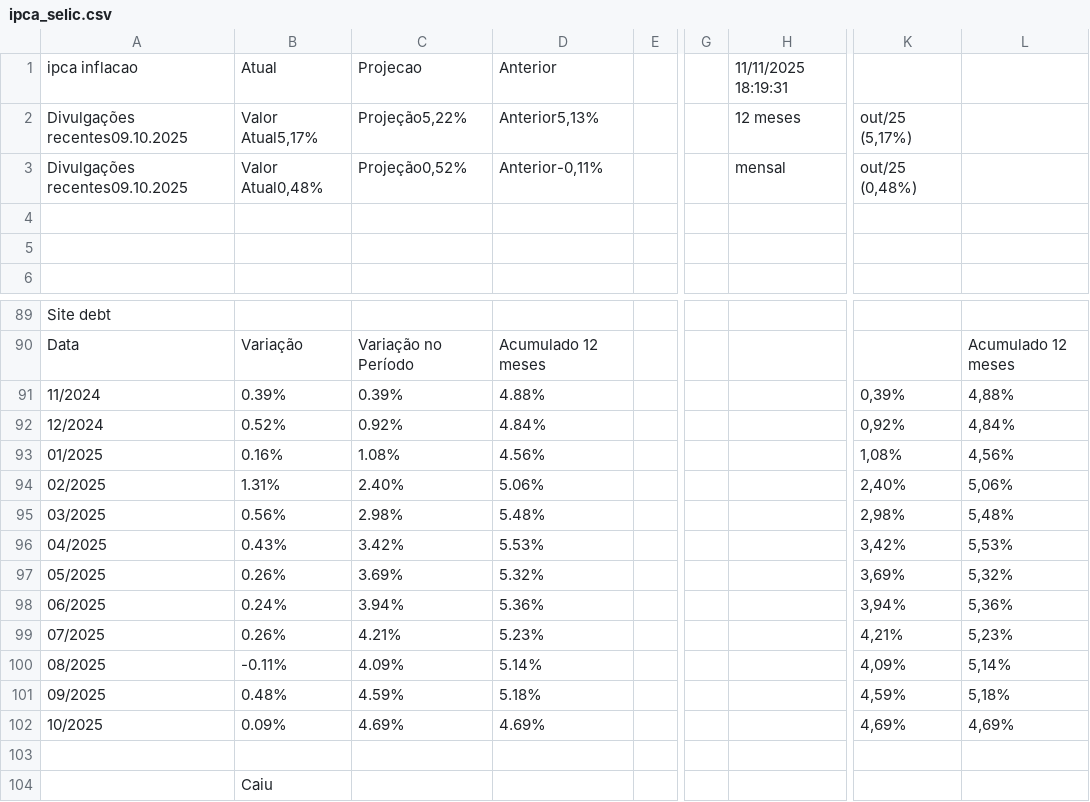
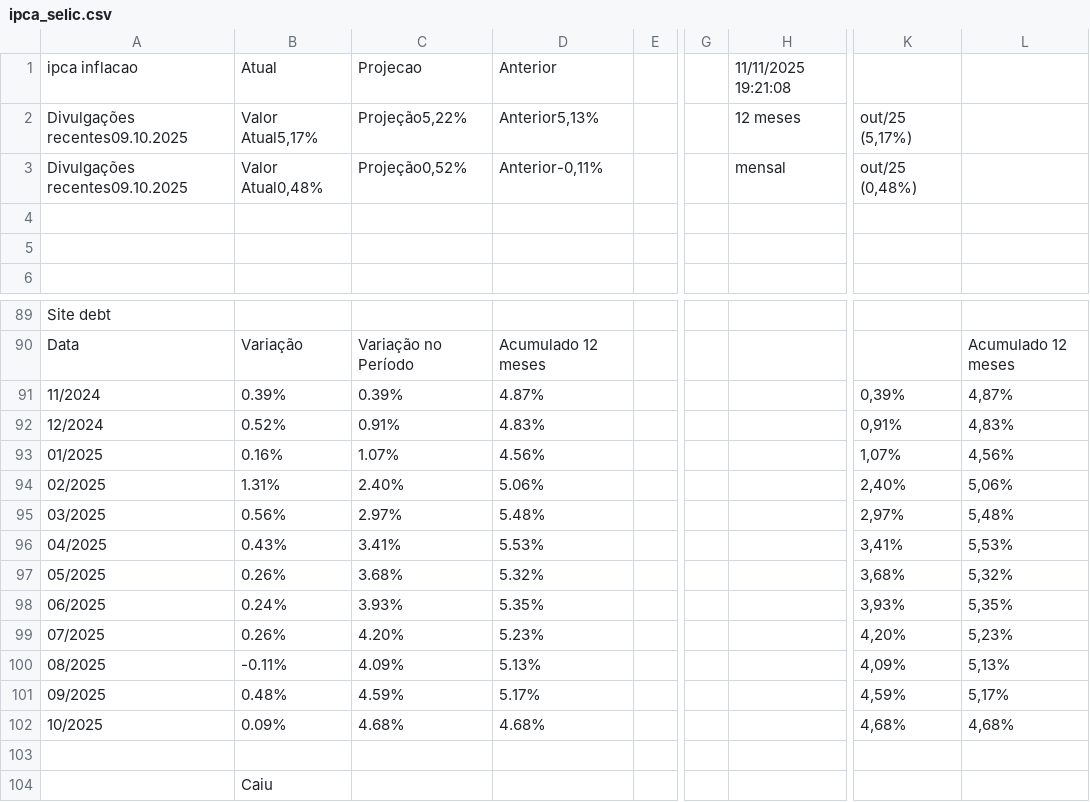
Before and after one commit to rogerioadf/csv-storage, a CSV file: ipca_selic.csv, drawn as a sheet; only a part is shown, gaps mark what is left out; the diff names each change by its address in the sheet, - before the commit and + after, or states it on an @@ line.

```diff
--- a/ipca_selic.csv
+++ b/ipca_selic.csv
-H1: 11/11/2025 18:19:31
+H1: 11/11/2025 19:21:08
-D91: 4.88%
+D91: 4.87%
-L91: 4,88%
+L91: 4,87%
-C92: 0.92%
+C92: 0.91%
-D92: 4.84%
+D92: 4.83%
-K92: 0,92%
+K92: 0,91%
-L92: 4,84%
+L92: 4,83%
-C93: 1.08%
+C93: 1.07%
-K93: 1,08%
+K93: 1,07%
-C95: 2.98%
+C95: 2.97%
-K95: 2,98%
+K95: 2,97%
-C96: 3.42%
+C96: 3.41%
-K96: 3,42%
+K96: 3,41%
-C97: 3.69%
+C97: 3.68%
-K97: 3,69%
+K97: 3,68%
-C98: 3.94%
+C98: 3.93%
-D98: 5.36%
+D98: 5.35%
-K98: 3,94%
+K98: 3,93%
-L98: 5,36%
+L98: 5,35%
-C99: 4.21%
+C99: 4.20%
-K99: 4,21%
+K99: 4,20%
-D100: 5.14%
+D100: 5.13%
-L100: 5,14%
+L100: 5,13%
-D101: 5.18%
+D101: 5.17%
-L101: 5,18%
+L101: 5,17%
-C102: 4.69%
+C102: 4.68%
-D102: 4.69%
+D102: 4.68%
-K102: 4,69%
+K102: 4,68%
-L102: 4,69%
+L102: 4,68%
```
Also changed, not shown: acoes_tickers.csv, dividendos.csv.
